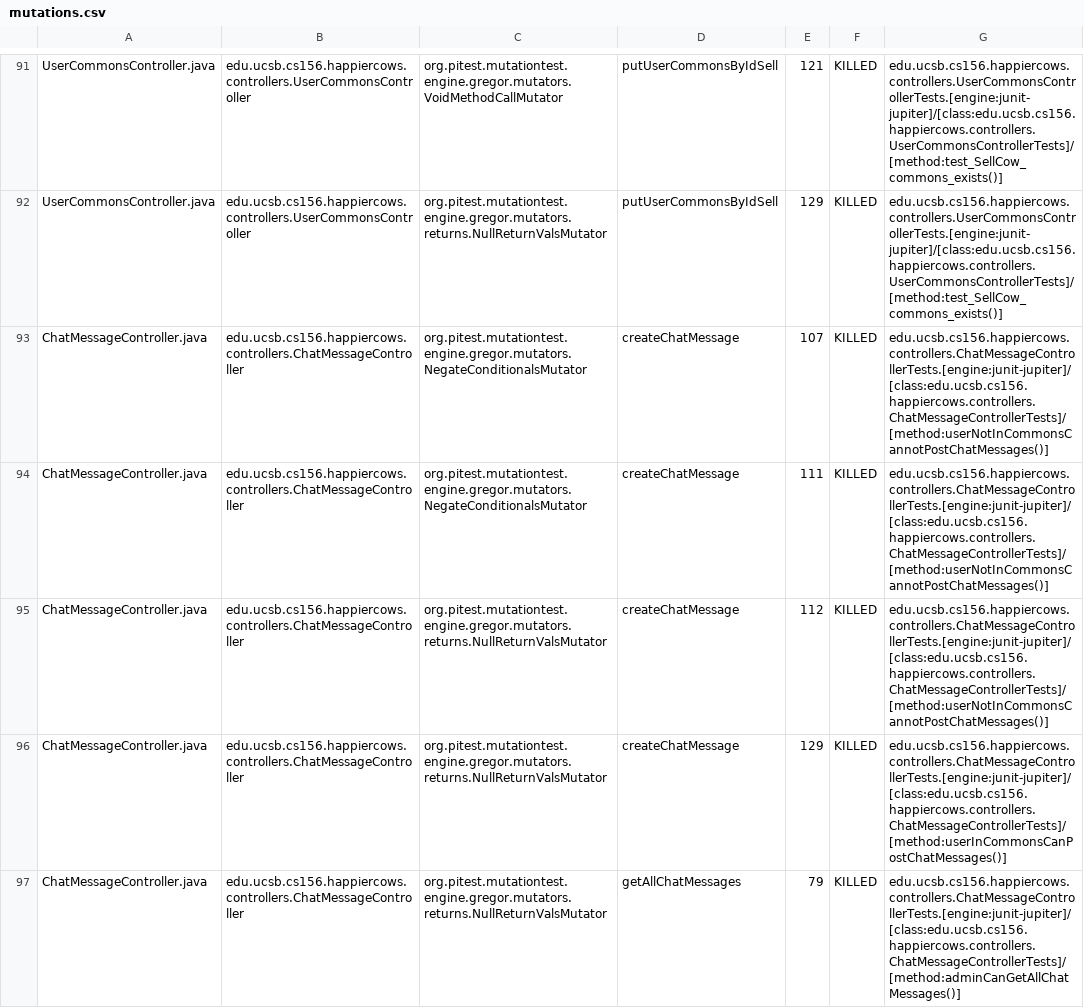
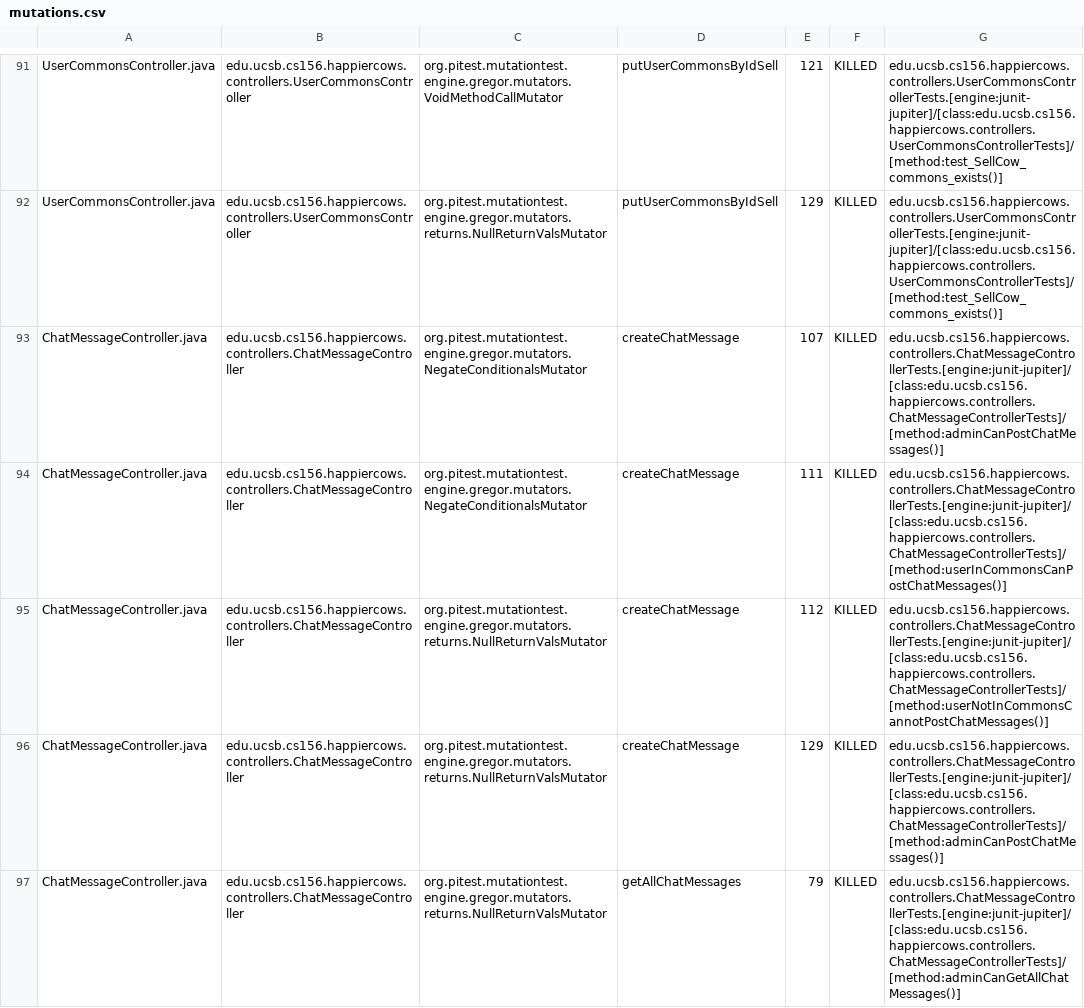
Before and after one commit to ucsb-cs156-w24/proj-happy-cows-w24-4pm-1, a CSV file: prs/28/pitest/mutations.csv, drawn as a sheet; only a part is shown, gaps mark what is left out; the diff covers the shown part only.

Commit message:
Deploying to gh-pages from @ ucsb-cs156-w24/proj-happy-cows-w24-4pm-1@800811a6ee2032bef34681aaaf1e05d7b9a03169 🚀

```diff
--- a/prs/28/pitest/mutations.csv
+++ b/prs/28/pitest/mutations.csv
@@ -92,6 +92,6 @@ UserCommonsController.java,edu.ucsb.cs156.happiercows.controllers.UserCommonsCon
 UserCommonsController.java,edu.ucsb.cs156.happiercows.controllers.UserCommonsController,org.pitest.mutationtest.engine.gregor.mutators.returns.NullReturnValsMutator,putUserCommonsByIdSell,129,KILLED,edu.ucsb.cs156.happiercows.controllers.UserCommonsControllerTests.[engine:junit-jupiter]/[class:edu.ucsb.cs156.happiercows.controllers.UserCommonsControllerTests]/[method:test_SellCow_commons_exists()]
-ChatMessageController.java,edu.ucsb.cs156.happiercows.controllers.ChatMessageController,org.pitest.mutationtest.engine.gregor.mutators.NegateConditionalsMutator,createChatMessage,107,KILLED,edu.ucsb.cs156.happiercows.controllers.ChatMessageControllerTests.[engine:junit-jupiter]/[class:edu.ucsb.cs156.happiercows.controllers.ChatMessageControllerTests]/[method:userNotInCommonsCannotPostChatMessages()]
-ChatMessageController.java,edu.ucsb.cs156.happiercows.controllers.ChatMessageController,org.pitest.mutationtest.engine.gregor.mutators.NegateConditionalsMutator,createChatMessage,111,KILLED,edu.ucsb.cs156.happiercows.controllers.ChatMessageControllerTests.[engine:junit-jupiter]/[class:edu.ucsb.cs156.happiercows.controllers.ChatMessageControllerTests]/[method:userNotInCommonsCannotPostChatMessages()]
+ChatMessageController.java,edu.ucsb.cs156.happiercows.controllers.ChatMessageController,org.pitest.mutationtest.engine.gregor.mutators.NegateConditionalsMutator,createChatMessage,107,KILLED,edu.ucsb.cs156.happiercows.controllers.ChatMessageControllerTests.[engine:junit-jupiter]/[class:edu.ucsb.cs156.happiercows.controllers.ChatMessageControllerTests]/[method:adminCanPostChatMessages()]
+ChatMessageController.java,edu.ucsb.cs156.happiercows.controllers.ChatMessageController,org.pitest.mutationtest.engine.gregor.mutators.NegateConditionalsMutator,createChatMessage,111,KILLED,edu.ucsb.cs156.happiercows.controllers.ChatMessageControllerTests.[engine:junit-jupiter]/[class:edu.ucsb.cs156.happiercows.controllers.ChatMessageControllerTests]/[method:userInCommonsCanPostChatMessages()]
 ChatMessageController.java,edu.ucsb.cs156.happiercows.controllers.ChatMessageController,org.pitest.mutationtest.engine.gregor.mutators.returns.NullReturnValsMutator,createChatMessage,112,KILLED,edu.ucsb.cs156.happiercows.controllers.ChatMessageControllerTests.[engine:junit-jupiter]/[class:edu.ucsb.cs156.happiercows.controllers.ChatMessageControllerTests]/[method:userNotInCommonsCannotPostChatMessages()]
-ChatMessageController.java,edu.ucsb.cs156.happiercows.controllers.ChatMessageController,org.pitest.mutationtest.engine.gregor.mutators.returns.NullReturnValsMutator,createChatMessage,129,KILLED,edu.ucsb.cs156.happiercows.controllers.ChatMessageControllerTests.[engine:junit-jupiter]/[class:edu.ucsb.cs156.happiercows.controllers.ChatMessageControllerTests]/[method:userInCommonsCanPostChatMessages()]
+ChatMessageController.java,edu.ucsb.cs156.happiercows.controllers.ChatMessageController,org.pitest.mutationtest.engine.gregor.mutators.returns.NullReturnValsMutator,createChatMessage,129,KILLED,edu.ucsb.cs156.happiercows.controllers.ChatMessageControllerTests.[engine:junit-jupiter]/[class:edu.ucsb.cs156.happiercows.controllers.ChatMessageControllerTests]/[method:adminCanPostChatMessages()]
 ChatMessageController.java,edu.ucsb.cs156.happiercows.controllers.ChatMessageController,org.pitest.mutationtest.engine.gregor.mutators.returns.NullReturnValsMutator,getAllChatMessages,79,KILLED,edu.ucsb.cs156.happiercows.controllers.ChatMessageControllerTests.[engine:junit-jupiter]/[class:edu.ucsb.cs156.happiercows.controllers.ChatMessageControllerTests]/[method:adminCanGetAllChatMessages()]
```
Also changed, not shown: 47 edited cells elsewhere in this file, 48 other files.
